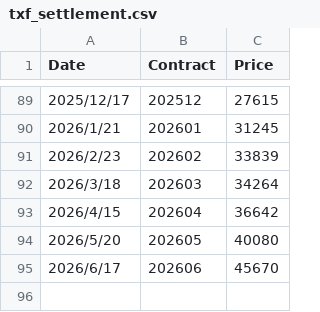
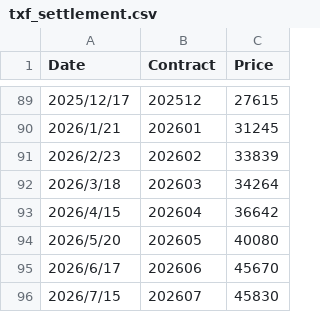
Before and after one commit to miYuz/2510001-lake, a CSV file: txf_settlement.csv, drawn as a sheet; only a part is shown, gaps mark what is left out; the diff names each change by its address in the sheet, - before the commit and + after, or states it on an @@ line.

Commit message:
Update txf_settlement.csv

```diff
--- a/txf_settlement.csv
+++ b/txf_settlement.csv
+row 96: 2026/7/15 | 202607 | 45830
```
